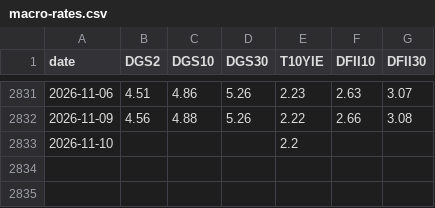
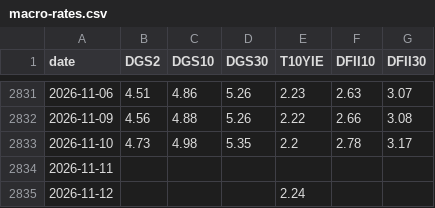
Before and after one commit to chikuang/market-pulse-dashboard, a CSV file: docs/latest/data/macro-rates.csv, drawn as a sheet; only a part is shown, gaps mark what is left out.

```diff
--- a/docs/latest/data/macro-rates.csv
+++ b/docs/latest/data/macro-rates.csv
@@ -2832,2 +2832,4 @@ date,DGS2,DGS10,DGS30,T10YIE,DFII10,DFII30
 2026-11-09,4.56,4.88,5.26,2.22,2.66,3.08
-2026-11-10,,,,2.2,,
+2026-11-10,4.73,4.98,5.35,2.2,2.78,3.17
+2026-11-11,,,,,,
+2026-11-12,,,,2.24,,
```
Also changed, not shown: docs/latest/data/CA.csv, docs/latest/data/NASDAQ.csv, 9 other files.
